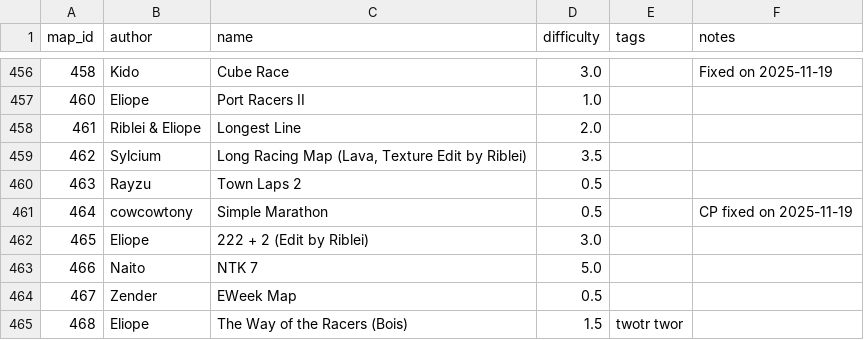
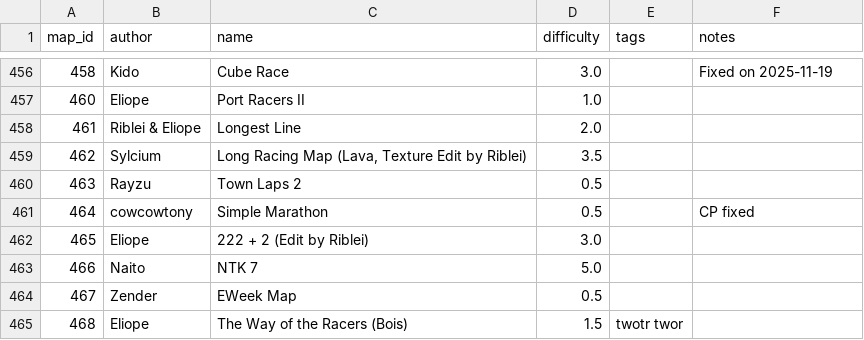
Before and after one commit to vv4t/Aottg2-Racing-Maps, a CSV file: maps.csv, drawn as a sheet; only a part is shown, gaps mark what is left out.

Commit message:
Update maps.csv

```diff
--- a/maps.csv
+++ b/maps.csv
@@ -460,3 +460,3 @@ map_id|author|name|difficulty|tags|notes
 463|Rayzu|Town Laps 2|0.5||
-464|cowcowtony|Simple Marathon|0.5||CP fixed on 2025-11-19
+464|cowcowtony|Simple Marathon|0.5||CP fixed
 465|Eliope|222 + 2 (Edit by Riblei)|3.0||
```
